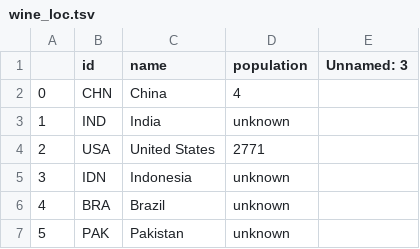
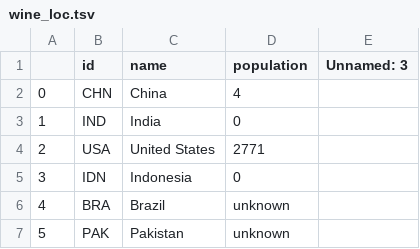
Before and after one commit to com-480-data-visualization/datavis-project-2022-hmc, a TSV file: docs/wine_loc.tsv, drawn as a sheet; only a part is shown.

Commit message:
Update wine_loc.tsv

```diff
--- a/docs/wine_loc.tsv
+++ b/docs/wine_loc.tsv
@@ -2,5 +2,5 @@
 0	CHN	China	4	
-1	IND	India	unknown	
+1	IND	India	0	
 2	USA	United States	2771	
-3	IDN	Indonesia	unknown	
+3	IDN	Indonesia	0	
 4	BRA	Brazil	unknown	
```
